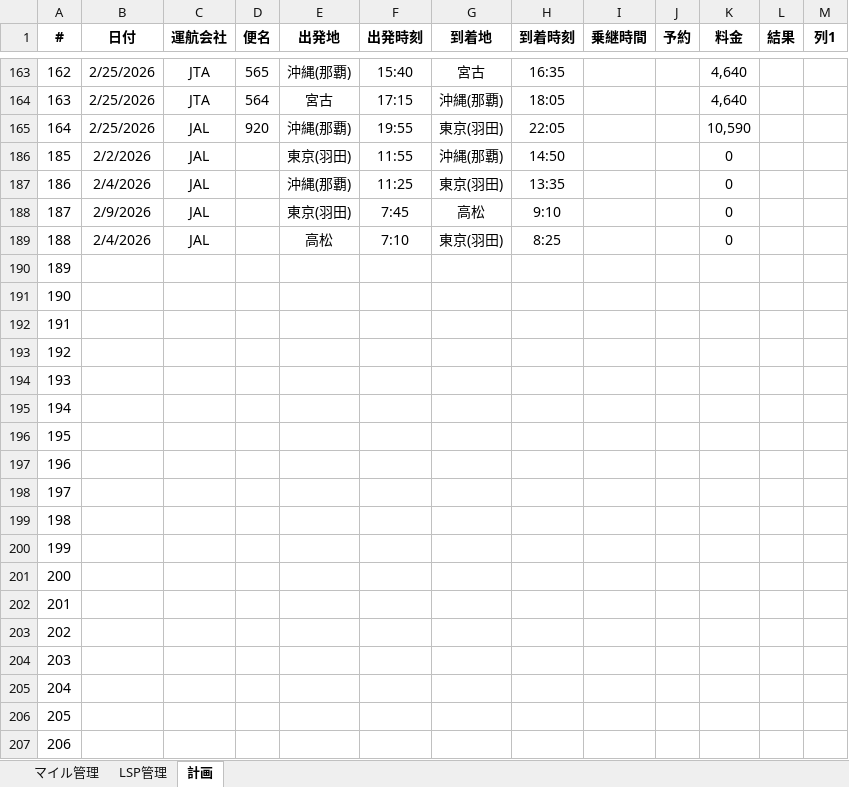
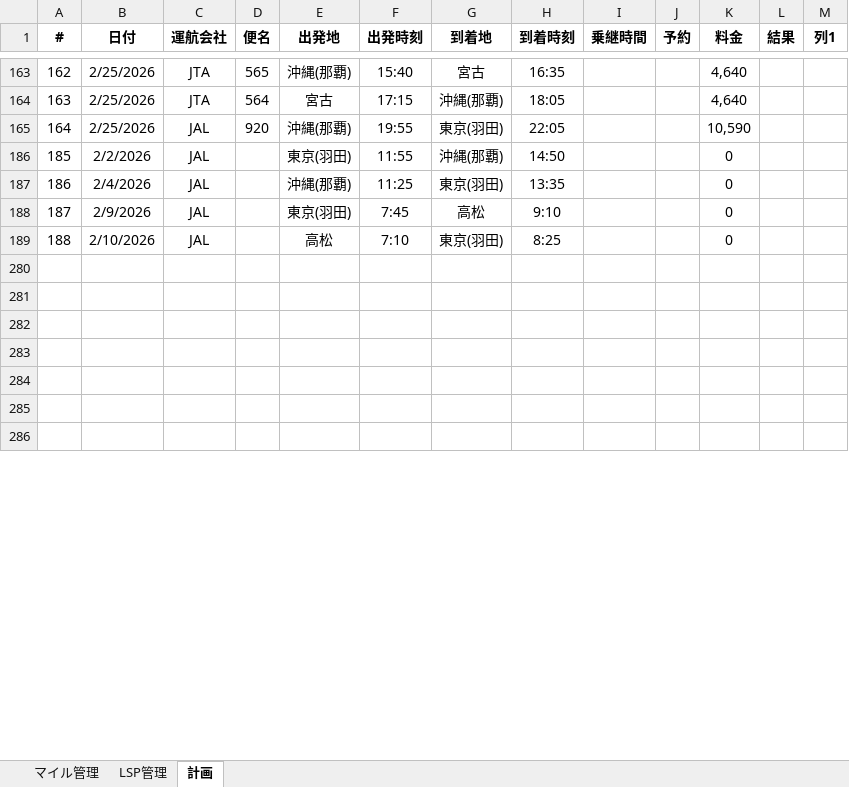
Before and after one commit to mineo1178/jal-status-viewer, an Excel workbook: data/20251229_LSP管理.xlsx, sheet 計画, drawn as a sheet; only a part is shown, gaps mark what is left out; the shorter side is filled out with more unchanged rows; values as stored, in another font and other column widths than the file's, no borders; table styles not drawn; the diff covers the shown part only; the diff names each change by its address in the sheet, - before the commit and + after, or states it on an @@ line.

Commit message:
データ更新

```diff
--- a/data/20251229_LSP管理.xlsx (sheet 計画)
+++ b/data/20251229_LSP管理.xlsx (sheet 計画)
-B189 (日付): 2/4/2026
+B189 (日付): 2/10/2026
@@ row 190 hidden: 189 @@
@@ row 191 hidden: 190 @@
@@ row 192 hidden: 191 @@
@@ row 193 hidden: 192 @@
@@ row 194 hidden: 193 @@
@@ row 195 hidden: 194 @@
@@ row 196 hidden: 195 @@
@@ row 197 hidden: 196 @@
@@ row 198 hidden: 197 @@
@@ row 199 hidden: 198 @@
@@ row 200 hidden: 199 @@
@@ row 201 hidden: 200 @@
@@ row 202 hidden: 201 @@
@@ row 203 hidden: 202 @@
@@ row 204 hidden: 203 @@
@@ row 205 hidden: 204 @@
@@ row 206 hidden: 205 @@
@@ row 207 hidden: 206 @@
```
Also changed, not shown: 72 hidden or unhidden rows elsewhere in this sheet, sheet マイル管理, hidden cells.
